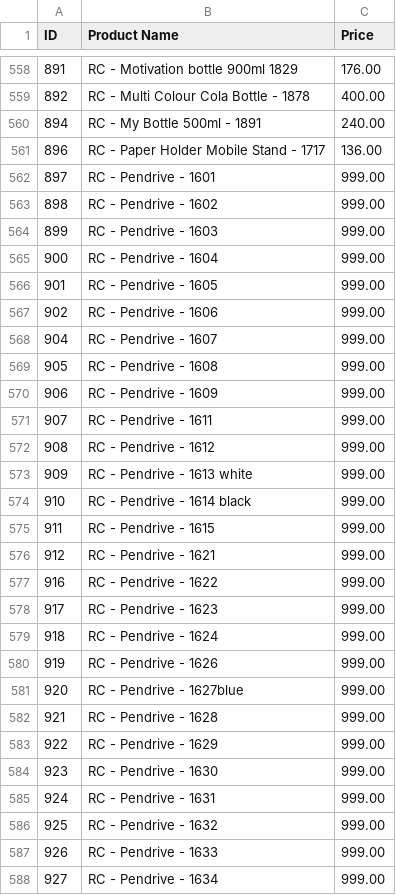
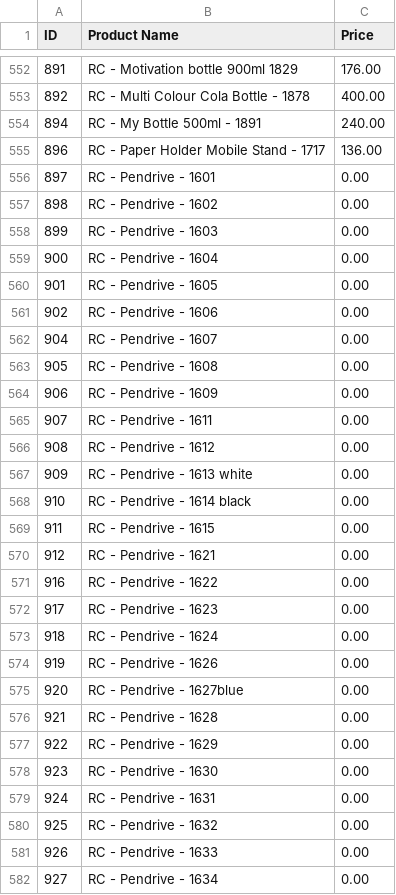
Before and after one commit to SamAi0/Gifting, a CSV file: backend/prices.csv, drawn as a sheet; only a part is shown, gaps mark what is left out; the diff covers the shown part only.

```diff
--- a/backend/prices.csv
+++ b/backend/prices.csv
@@ -561,28 +555,28 @@ ID,Product Name,Price
 896,RC - Paper Holder Mobile Stand - 1717,136.00
-897,RC - Pendrive - 1601,999.00
-898,RC - Pendrive - 1602,999.00
-899,RC - Pendrive - 1603,999.00
-900,RC - Pendrive - 1604,999.00
-901,RC - Pendrive - 1605,999.00
-902,RC - Pendrive - 1606,999.00
-904,RC - Pendrive - 1607,999.00
-905,RC - Pendrive - 1608,999.00
-906,RC - Pendrive - 1609,999.00
-907,RC - Pendrive - 1611,999.00
-908,RC - Pendrive - 1612,999.00
-909,RC - Pendrive - 1613 white,999.00
-910,RC - Pendrive - 1614 black,999.00
-911,RC - Pendrive - 1615,999.00
-912,RC - Pendrive - 1621,999.00
-916,RC - Pendrive - 1622,999.00
-917,RC - Pendrive - 1623,999.00
-918,RC - Pendrive - 1624,999.00
-919,RC - Pendrive - 1626,999.00
-920,RC - Pendrive - 1627blue,999.00
-921,RC - Pendrive - 1628,999.00
-922,RC - Pendrive - 1629,999.00
-923,RC - Pendrive - 1630,999.00
-924,RC - Pendrive - 1631,999.00
-925,RC - Pendrive - 1632,999.00
-926,RC - Pendrive - 1633,999.00
-927,RC - Pendrive - 1634,999.00
+897,RC - Pendrive - 1601,0.00
+898,RC - Pendrive - 1602,0.00
+899,RC - Pendrive - 1603,0.00
+900,RC - Pendrive - 1604,0.00
+901,RC - Pendrive - 1605,0.00
+902,RC - Pendrive - 1606,0.00
+904,RC - Pendrive - 1607,0.00
+905,RC - Pendrive - 1608,0.00
+906,RC - Pendrive - 1609,0.00
+907,RC - Pendrive - 1611,0.00
+908,RC - Pendrive - 1612,0.00
+909,RC - Pendrive - 1613 white,0.00
+910,RC - Pendrive - 1614 black,0.00
+911,RC - Pendrive - 1615,0.00
+912,RC - Pendrive - 1621,0.00
+916,RC - Pendrive - 1622,0.00
+917,RC - Pendrive - 1623,0.00
+918,RC - Pendrive - 1624,0.00
+919,RC - Pendrive - 1626,0.00
+920,RC - Pendrive - 1627blue,0.00
+921,RC - Pendrive - 1628,0.00
+922,RC - Pendrive - 1629,0.00
+923,RC - Pendrive - 1630,0.00
+924,RC - Pendrive - 1631,0.00
+925,RC - Pendrive - 1632,0.00
+926,RC - Pendrive - 1633,0.00
+927,RC - Pendrive - 1634,0.00
```
Also changed, not shown: 1 added row, 26 removed rows and 60 edited cells elsewhere in this file, 6 other files.
